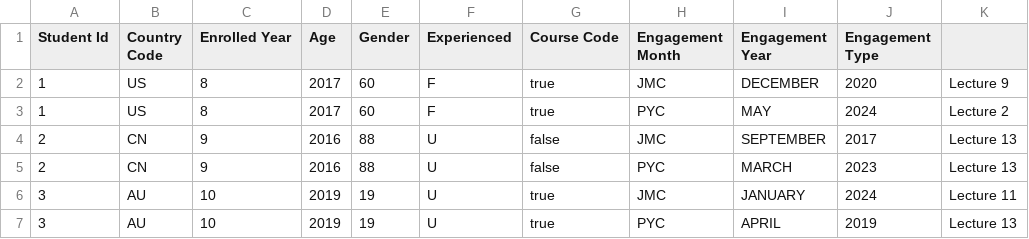
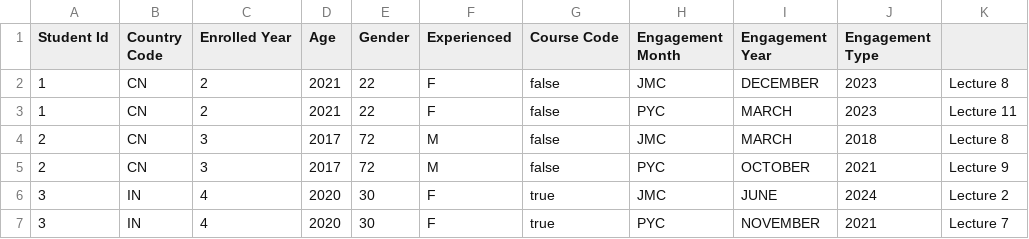
Before and after one commit to shreyas957/JavaMasterClass, a CSV file: src/com/shreyas/IOandWorkingWithFiles/writingfiles/students.csv, drawn as a sheet; only a part is shown; the diff covers the shown part only.

```diff
--- a/src/com/shreyas/IOandWorkingWithFiles/writingfiles/students.csv
+++ b/src/com/shreyas/IOandWorkingWithFiles/writingfiles/students.csv
@@ -1,7 +1,7 @@
 Student Id,Country Code,Enrolled Year,Age,Gender,Experienced,Course Code,Engagement Month,Engagement Year,Engagement Type
-1,US,8,2017,60,F,true,JMC,DECEMBER,2020,Lecture 9
-1,US,8,2017,60,F,true,PYC,MAY,2024,Lecture 2
-2,CN,9,2016,88,U,false,JMC,SEPTEMBER,2017,Lecture 13
-2,CN,9,2016,88,U,false,PYC,MARCH,2023,Lecture 13
-3,AU,10,2019,19,U,true,JMC,JANUARY,2024,Lecture 11
-3,AU,10,2019,19,U,true,PYC,APRIL,2019,Lecture 13
+1,CN,2,2021,22,F,false,JMC,DECEMBER,2023,Lecture 8
+1,CN,2,2021,22,F,false,PYC,MARCH,2023,Lecture 11
+2,CN,3,2017,72,M,false,JMC,MARCH,2018,Lecture 8
+2,CN,3,2017,72,M,false,PYC,OCTOBER,2021,Lecture 9
+3,IN,4,2020,30,F,true,JMC,JUNE,2024,Lecture 2
+3,IN,4,2020,30,F,true,PYC,NOVEMBER,2021,Lecture 7
```
Also changed, not shown: 29 edited cells elsewhere in this file, src/com/shreyas/IOandWorkingWithFiles/writingfiles/take2.csv, src/com/shreyas/IOandWorkingWithFiles/writingfiles/take3.csv, 8 other files.
